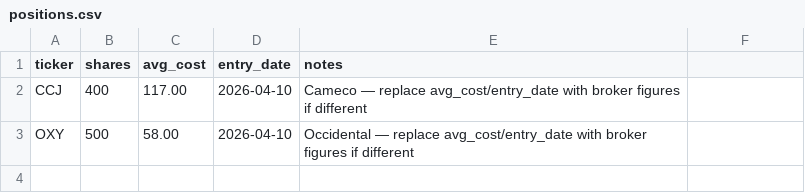
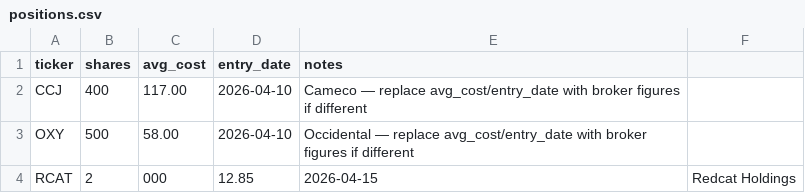
Before and after one commit to jmezzadri/market-dashboard, a CSV file: portfolio/positions.csv, drawn as a sheet; the diff names each change by its address in the sheet, - before the commit and + after, or states it on an @@ line.

Commit message:
Update positions.csv

```diff
--- a/portfolio/positions.csv
+++ b/portfolio/positions.csv
+row 4: RCAT | 2 | 000 | 12.85 | 2026-04-15 | Redcat Holdings
```
